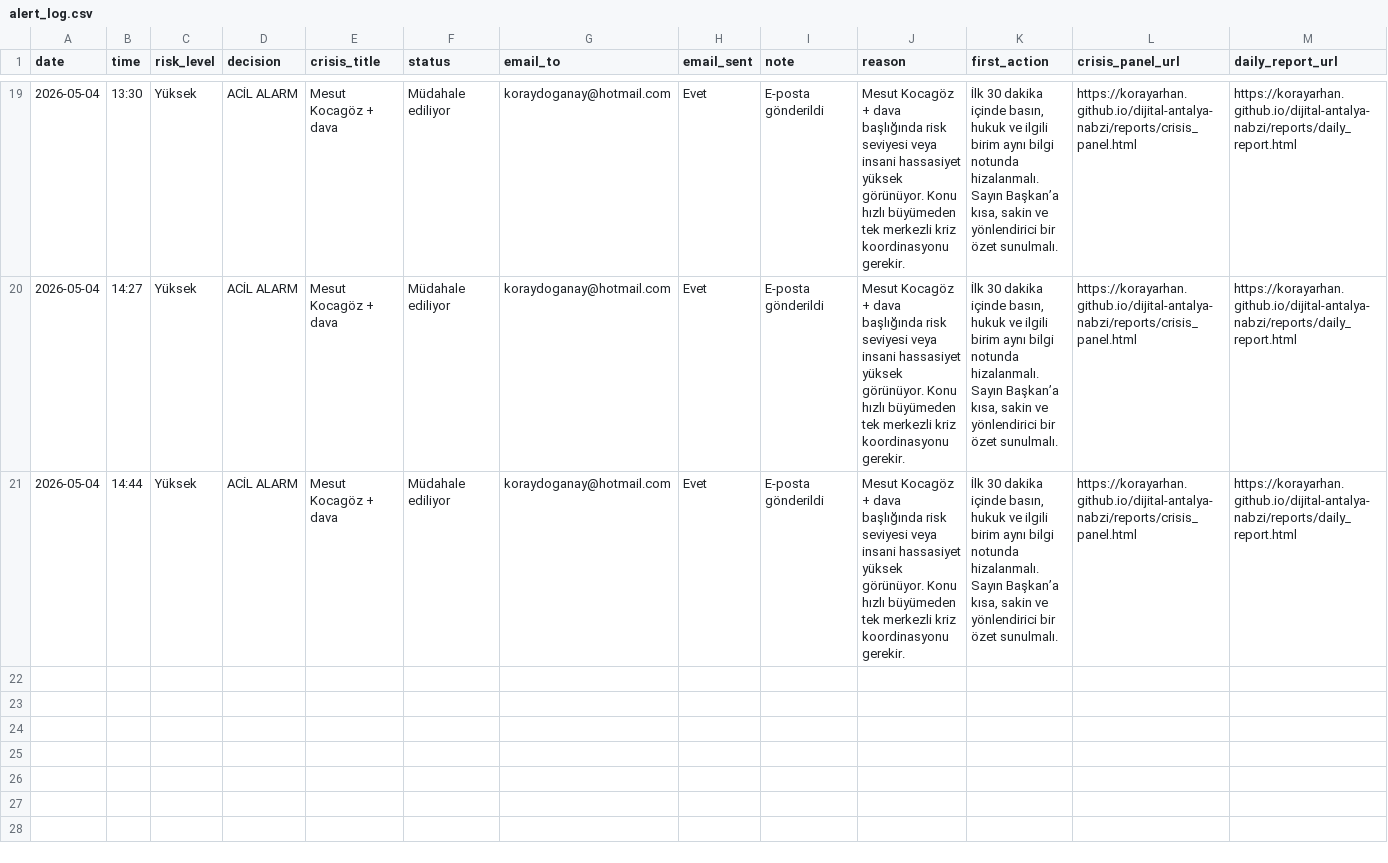
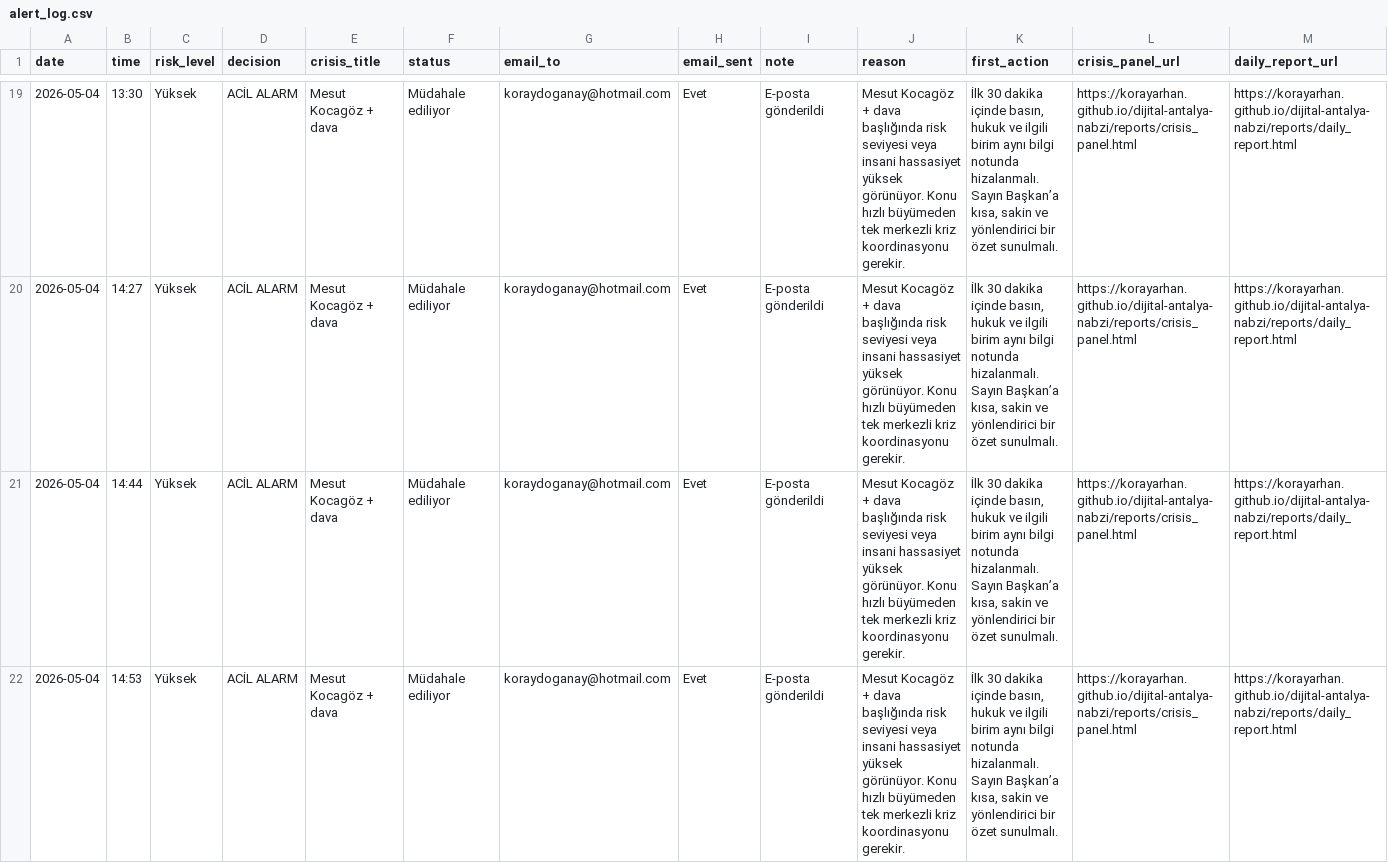
Before and after one commit to korayarhan/dijital-antalya-nabzi, a CSV file: data/alerts/alert_log.csv, drawn as a sheet; only a part is shown, gaps mark what is left out.

```diff
--- a/data/alerts/alert_log.csv
+++ b/data/alerts/alert_log.csv
@@ -21 +21,2 @@
 2026-05-04,14:44,Yüksek,ACİL ALARM,Mesut Kocagöz + dava,Müdahale ediliyor,koraydoganay@hotmail.com,Evet,E-posta gönderildi,Mesut Kocagöz + dava başlığında risk seviyesi veya insani hassasiyet yüksek görünüyor. Konu hızlı büyümeden tek merkezli kriz koordinasyonu gerekir.,"İlk 30 dakika içinde basın, hukuk ve ilgili birim aynı bilgi notunda hizalanmalı. Sayın Başkan’a kısa, sakin ve yönlendirici bir özet sunulmalı.",https://korayarhan.github.io/dijital-antalya-nabzi/reports/crisis_panel.html,https://korayarhan.github.io/dijital-antalya-nabzi/reports/daily_report.html
+2026-05-04,14:53,Yüksek,ACİL ALARM,Mesut Kocagöz + dava,Müdahale ediliyor,koraydoganay@hotmail.com,Evet,E-posta gönderildi,Mesut Kocagöz + dava başlığında risk seviyesi veya insani hassasiyet yüksek görünüyor. Konu hızlı büyümeden tek merkezli kriz koordinasyonu gerekir.,"İlk 30 dakika içinde basın, hukuk ve ilgili birim aynı bilgi notunda hizalanmalı. Sayın Başkan’a kısa, sakin ve yönlendirici bir özet sunulmalı.",https://korayarhan.github.io/dijital-antalya-nabzi/reports/crisis_panel.html,https://korayarhan.github.io/dijital-antalya-nabzi/reports/daily_report.html
```
Also changed, not shown: 4 other files.
